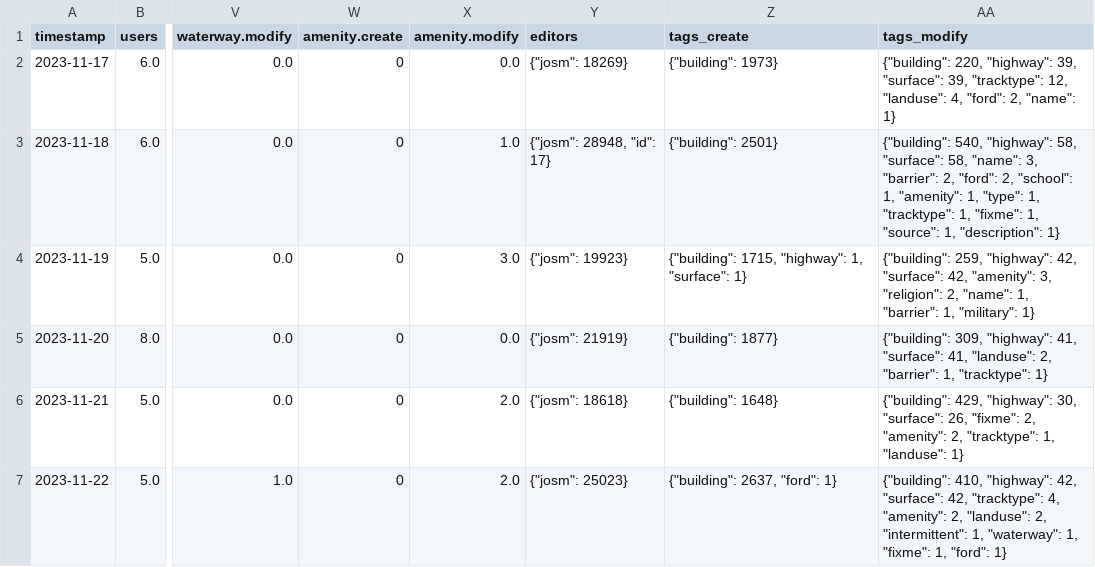
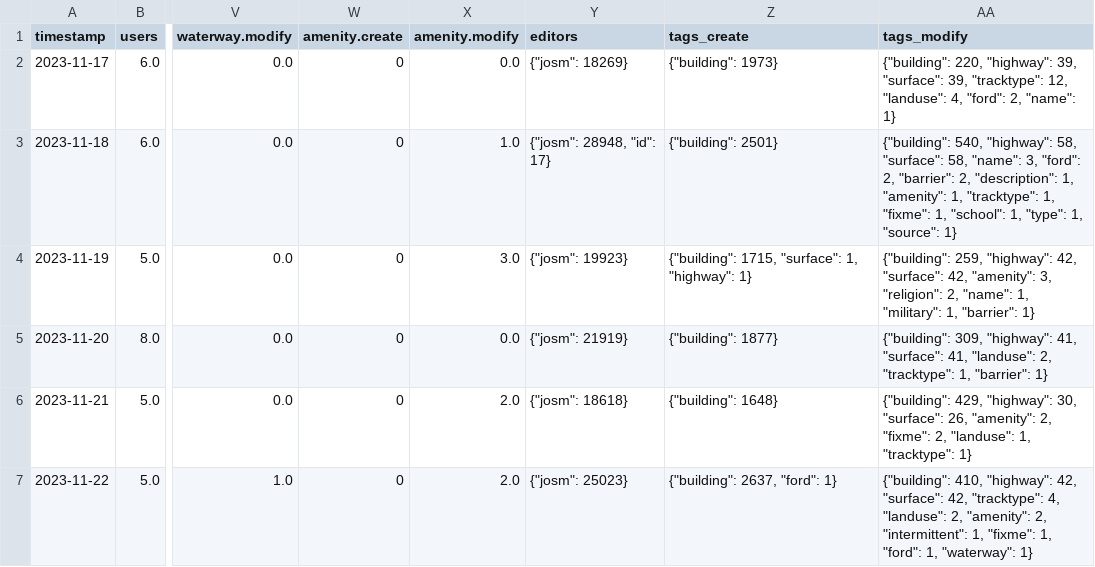
Before and after one commit to kshitij-raj-sharma/OSMSG-stats, a CSV file: stats/elinino2023/Daily/stats_summary.csv, drawn as a sheet; only a part is shown, gaps mark what is left out; the diff covers the shown part only; the diff names each change by its address in the sheet, - before the commit and + after, or states it on an @@ line.

Commit message:
Updated Daily elinino2023 stats

```diff
--- a/stats/elinino2023/Daily/stats_summary.csv
+++ b/stats/elinino2023/Daily/stats_summary.csv
-AA3 (tags_modify): …"name": 3, "barrier": 2, "ford": 2, "school": 1, "amenity": 1, "type": 1, "tracktype": 1, "fixme": 1, "source": 1, "description": 1}
+AA3 (tags_modify): …"name": 3, "ford": 2, "barrier": 2, "description": 1, "amenity": 1, "tracktype": 1, "fixme": 1, "school": 1, "type": 1, "source": 1}
-Z4 (tags_create): {"building": 1715, "highway": 1, "surface": 1}
+Z4 (tags_create): {"building": 1715, "surface": 1, "highway": 1}
-AA4 (tags_modify): …"name": 1, "barrier": 1, "military": 1}
+AA4 (tags_modify): …"name": 1, "military": 1, "barrier": 1}
-AA5 (tags_modify): …"landuse": 2, "barrier": 1, "tracktype": 1}
+AA5 (tags_modify): …"landuse": 2, "tracktype": 1, "barrier": 1}
-AA6 (tags_modify): …"surface": 26, "fixme": 2, "amenity": 2, "tracktype": 1, "landuse": 1}
+AA6 (tags_modify): …"surface": 26, "amenity": 2, "fixme": 2, "landuse": 1, "tracktype": 1}
-AA7 (tags_modify): …"tracktype": 4, "amenity": 2, "landuse": 2, "intermittent": 1, "waterway": 1, "fixme": 1, "ford": 1}
+AA7 (tags_modify): …"tracktype": 4, "landuse": 2, "amenity": 2, "intermittent": 1, "fixme": 1, "ford": 1, "waterway": 1}
```
Also changed, not shown: 1 added row and 3 edited cells elsewhere in this file, stats/elinino2023/Daily/stats.csv, 6 other files.
